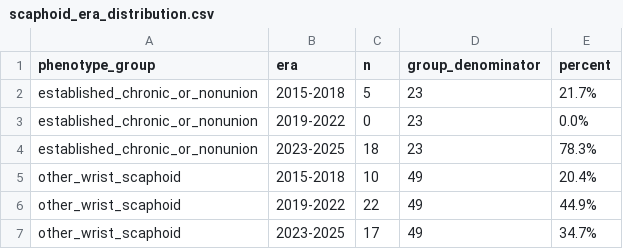
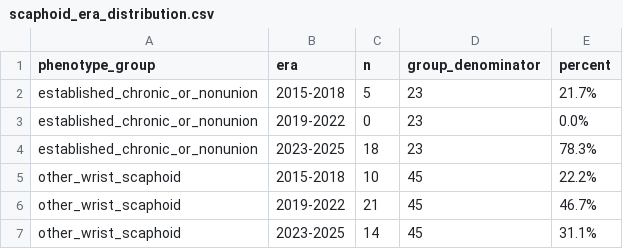
Before and after one commit to stloendays/Computational-Phenotyping-of-Real-World-Orthopaedic-Records, a CSV file: data/aggregate/scaphoid_era_distribution.csv, drawn as a sheet.

Commit message:
Update scaphoid era distribution for v0.3

```diff
--- a/data/aggregate/scaphoid_era_distribution.csv
+++ b/data/aggregate/scaphoid_era_distribution.csv
@@ -4,4 +4,4 @@ established_chronic_or_nonunion,2019-2022,0,23,0.0%
 established_chronic_or_nonunion,2023-2025,18,23,78.3%
-other_wrist_scaphoid,2015-2018,10,49,20.4%
-other_wrist_scaphoid,2019-2022,22,49,44.9%
-other_wrist_scaphoid,2023-2025,17,49,34.7%
+other_wrist_scaphoid,2015-2018,10,45,22.2%
+other_wrist_scaphoid,2019-2022,21,45,46.7%
+other_wrist_scaphoid,2023-2025,14,45,31.1%
```
